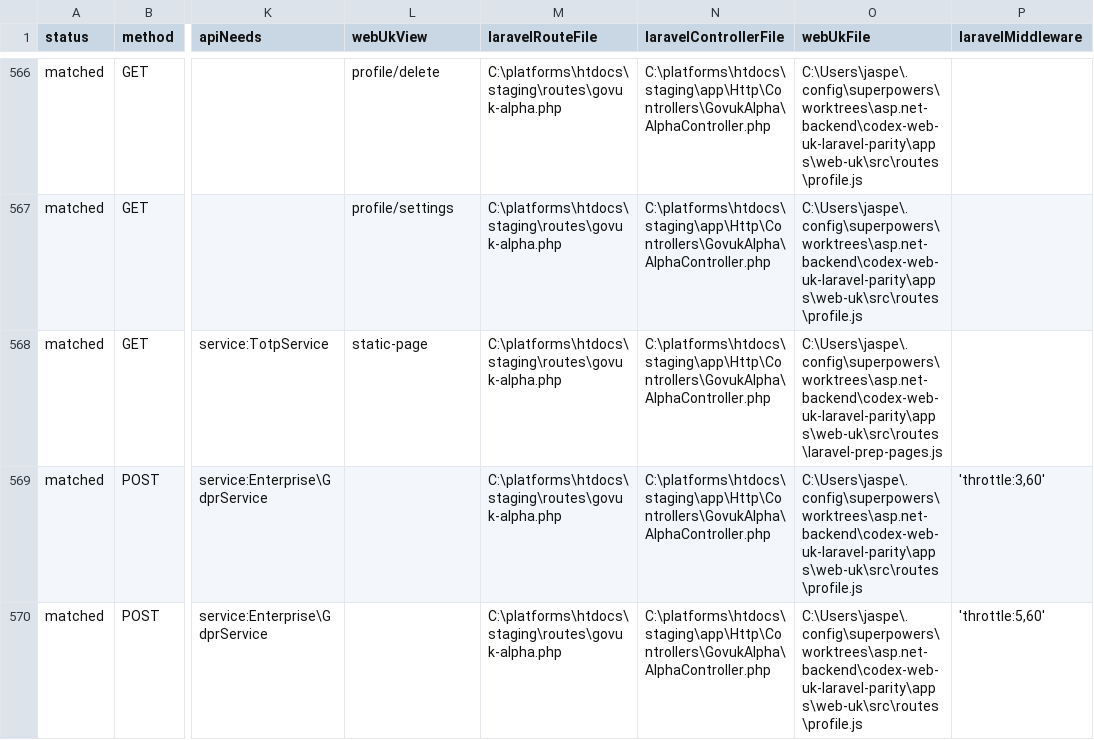
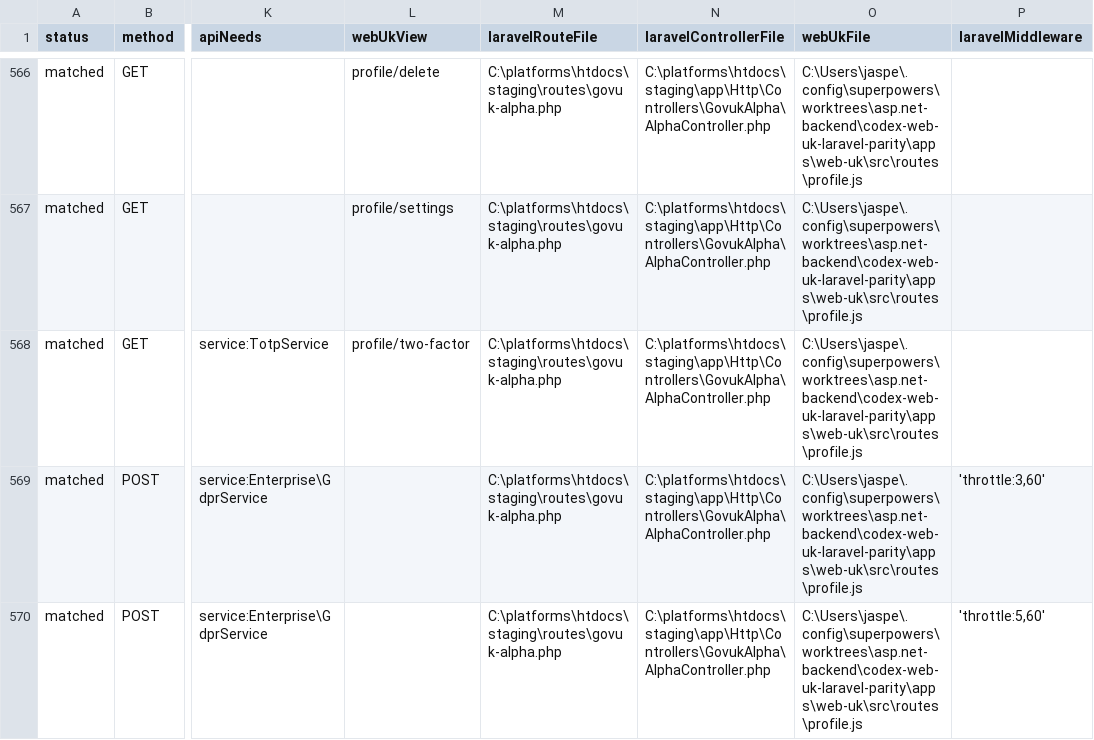
Before and after one commit to jasperfordesq-ai/api.project-nexus.net, a CSV file: apps/web-uk/docs/generated/accessible-route-matrix.csv, drawn as a sheet; only a part is shown, gaps mark what is left out; the diff names each change by its address in the sheet, - before the commit and + after, or states it on an @@ line.

Commit message:
feat: add Laravel two-factor profile page

```diff
--- a/apps/web-uk/docs/generated/accessible-route-matrix.csv
+++ b/apps/web-uk/docs/generated/accessible-route-matrix.csv
-L568 (webUkView): static-page
+L568 (webUkView): profile/two-factor
-O568 (webUkFile): C:\Users\jaspe\.config\superpowers\worktrees\asp.net-backend\codex-web-uk-laravel-parity\apps\web-uk\src\routes\laravel-prep-pages.js
+O568 (webUkFile): C:\Users\jaspe\.config\superpowers\worktrees\asp.net-backend\codex-web-uk-laravel-parity\apps\web-uk\src\routes\profile.js
```
Also changed, not shown: 8 other files.
